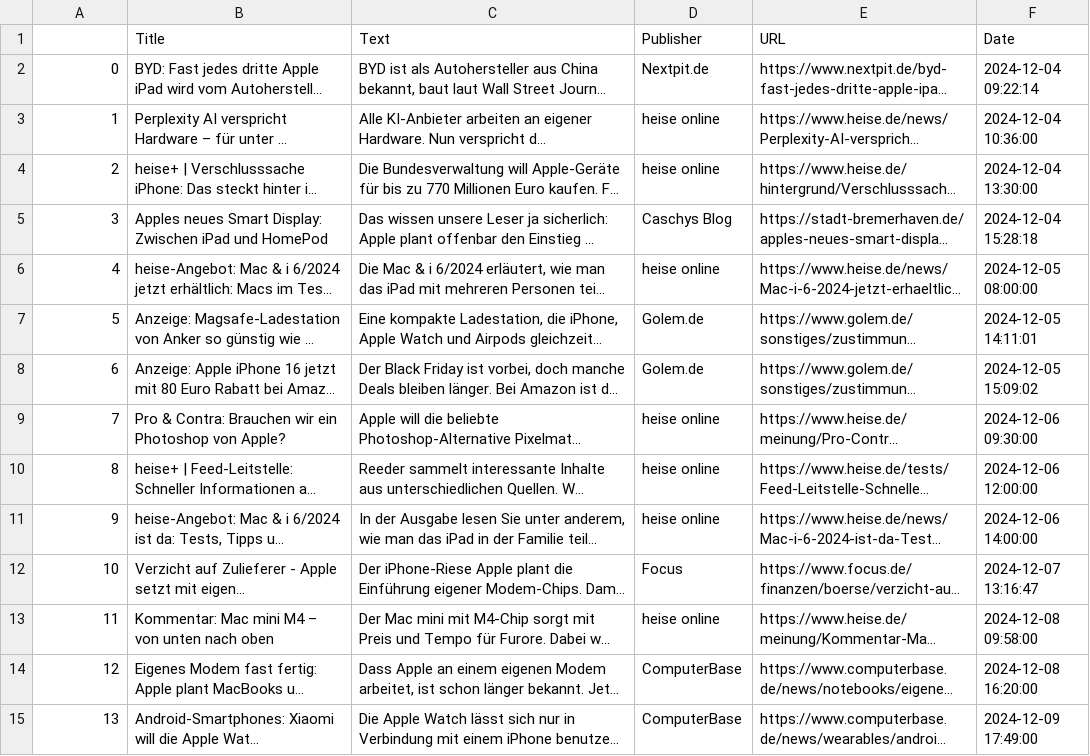
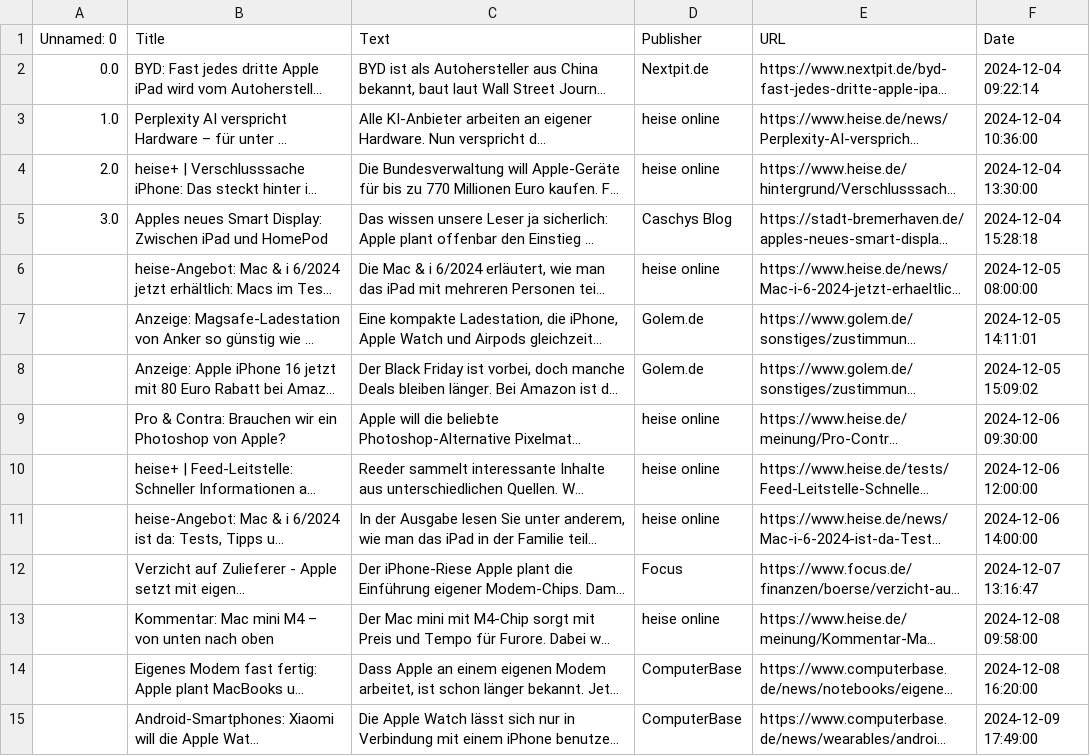
Before and after one commit to hungnguyen5298/USW-WS24-DL, a CSV file: project_raw_data/filtered_full_news_newsapi_org.csv, drawn as a sheet; only a part is shown; long unchanged cells end in …; the diff covers the shown part only; the diff names each change by its address in the sheet, - before the commit and + after, or states it on an @@ line.

```diff
--- a/project_raw_data/filtered_full_news_newsapi_org.csv
+++ b/project_raw_data/filtered_full_news_newsapi_org.csv
-A1: (empty)
+A1: Unnamed: 0
-A2 (Unnamed: 0): 0
+A2 (Unnamed: 0): 0.0
-A3 (Unnamed: 0): 1
+A3 (Unnamed: 0): 1.0
-A4 (Unnamed: 0): 2
+A4 (Unnamed: 0): 2.0
-A5 (Unnamed: 0): 3
+A5 (Unnamed: 0): 3.0
-A6 (Unnamed: 0): 4
+A6 (Unnamed: 0): (empty)
-A7 (Unnamed: 0): 5
+A7 (Unnamed: 0): (empty)
-A8 (Unnamed: 0): 6
+A8 (Unnamed: 0): (empty)
-A9 (Unnamed: 0): 7
+A9 (Unnamed: 0): (empty)
-A10 (Unnamed: 0): 8
+A10 (Unnamed: 0): (empty)
-A11 (Unnamed: 0): 9
+A11 (Unnamed: 0): (empty)
-A12 (Unnamed: 0): 10
+A12 (Unnamed: 0): (empty)
-A13 (Unnamed: 0): 11
+A13 (Unnamed: 0): (empty)
-A14 (Unnamed: 0): 12
+A14 (Unnamed: 0): (empty)
-A15 (Unnamed: 0): 13
+A15 (Unnamed: 0): (empty)
```
Also changed, not shown: 4 added rows and 86 edited cells elsewhere in this file, 10 other files.
